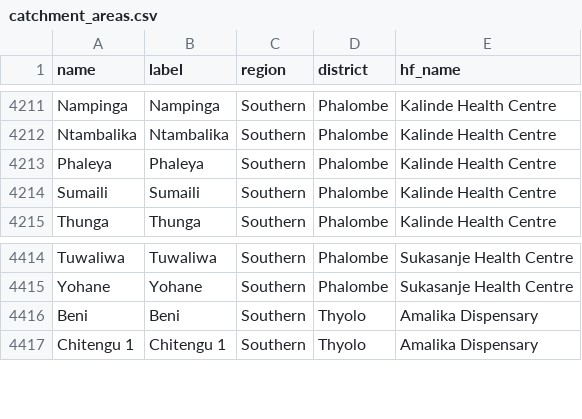
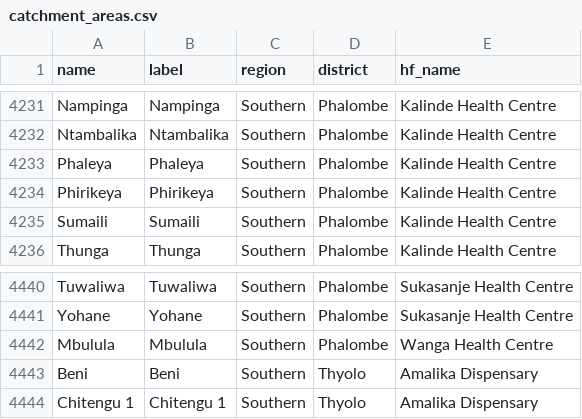
Before and after one commit to shinobi-hunter/kobo-media, a CSV file: village_configuration/catchment_areas.csv, drawn as a sheet; only a part is shown, gaps mark what is left out; the diff covers the shown part only.

```diff
--- a/village_configuration/catchment_areas.csv
+++ b/village_configuration/catchment_areas.csv
@@ -4213,2 +4233,3 @@
 "Phaleya","Phaleya","Southern","Phalombe","Kalinde Health Centre"
+"Phirikeya","Phirikeya","Southern","Phalombe","Kalinde Health Centre"
 "Sumaili","Sumaili","Southern","Phalombe","Kalinde Health Centre"
@@ -4415,2 +4441,3 @@
 "Yohane","Yohane","Southern","Phalombe","Sukasanje Health Centre"
+"Mbulula","Mbulula","Southern","Phalombe","Wanga Health Centre"
 "Beni","Beni","Southern","Thyolo","Amalika Dispensary"
```
Also changed, not shown: 25 added rows elsewhere in this file.
